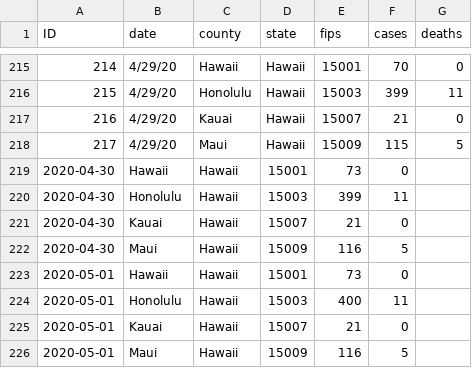
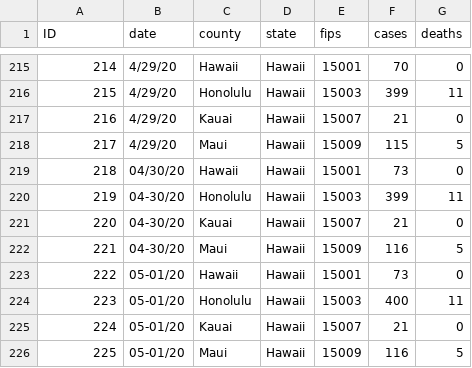
Before and after one commit to AbeMauriceVictorino/covid-19-Hawaii, a CSV file: Covid-Hawaii Counties.csv, drawn as a sheet; only a part is shown, gaps mark what is left out.

Commit message:
5/1 UPDATE

```diff
--- a/Covid-Hawaii Counties.csv
+++ b/Covid-Hawaii Counties.csv
@@ -218,9 +218,9 @@
 217,4/29/20,Maui,Hawaii,15009,115,5
-2020-04-30,Hawaii,Hawaii,15001,73,0
-2020-04-30,Honolulu,Hawaii,15003,399,11
-2020-04-30,Kauai,Hawaii,15007,21,0
-2020-04-30,Maui,Hawaii,15009,116,5
-2020-05-01,Hawaii,Hawaii,15001,73,0
-2020-05-01,Honolulu,Hawaii,15003,400,11
-2020-05-01,Kauai,Hawaii,15007,21,0
-2020-05-01,Maui,Hawaii,15009,116,5
+218,04/30/20,Hawaii,Hawaii,15001,73,0
+219,04-30/20,Honolulu,Hawaii,15003,399,11
+220,04-30/20,Kauai,Hawaii,15007,21,0
+221,04-30/20,Maui,Hawaii,15009,116,5
+222,05-01/20,Hawaii,Hawaii,15001,73,0
+223,05-01/20,Honolulu,Hawaii,15003,400,11
+224,05-01/20,Kauai,Hawaii,15007,21,0
+225,05-01/20,Maui,Hawaii,15009,116,5
```
